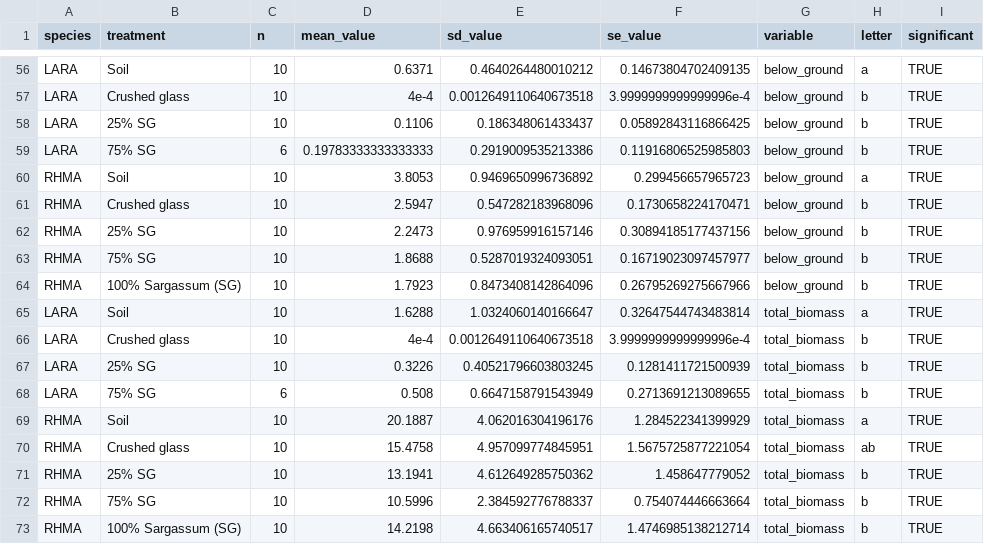
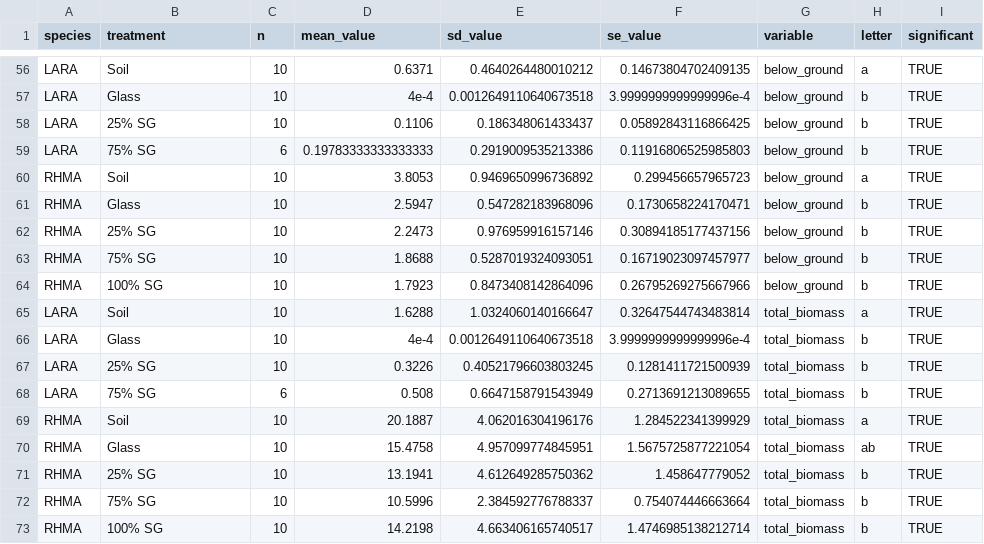
Before and after one commit to saraianh/SargMangs, a CSV file: TempMarkdowns/biomass_plot_data_with_letters.csv, drawn as a sheet; only a part is shown, gaps mark what is left out; the diff covers the shown part only; the diff names each change by its address in the sheet, - before the commit and + after, or states it on an @@ line.

```diff
--- a/TempMarkdowns/biomass_plot_data_with_letters.csv
+++ b/TempMarkdowns/biomass_plot_data_with_letters.csv
-B57 (treatment): Crushed glass
+B57 (treatment): Glass
-B61 (treatment): Crushed glass
+B61 (treatment): Glass
-B64 (treatment): 100% Sargassum (SG)
+B64 (treatment): 100% SG
-B66 (treatment): Crushed glass
+B66 (treatment): Glass
-B70 (treatment): Crushed glass
+B70 (treatment): Glass
-B73 (treatment): 100% Sargassum (SG)
+B73 (treatment): 100% SG
```
Also changed, not shown: 18 edited cells elsewhere in this file, OutputData/Combined_AGR_RGR_by_ID.csv, TempMarkdowns/processed_biomass_data.csv, 4 other files.
